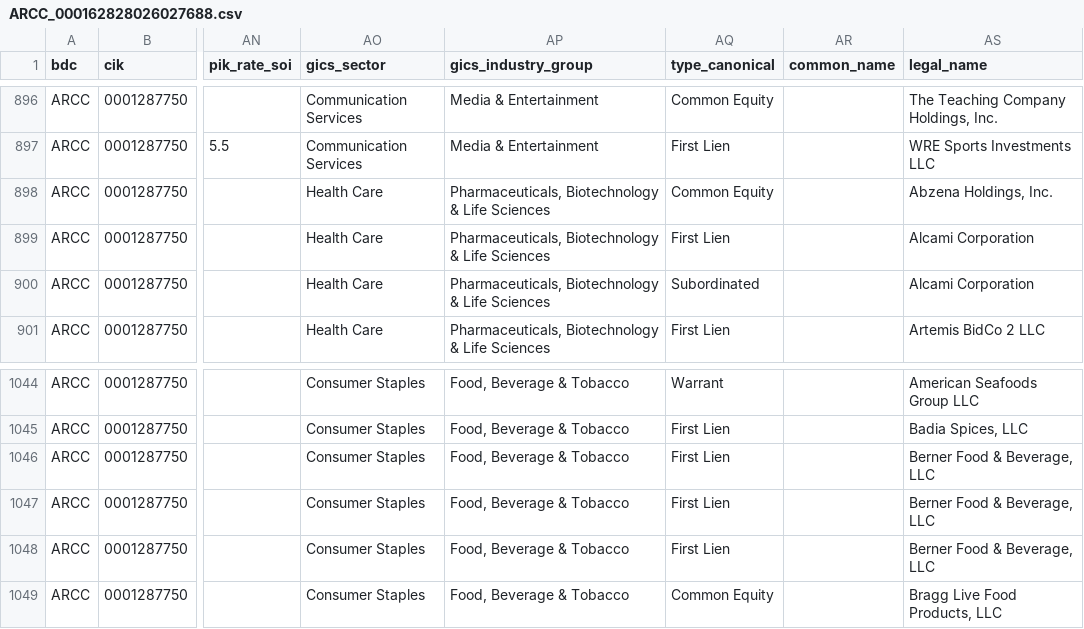
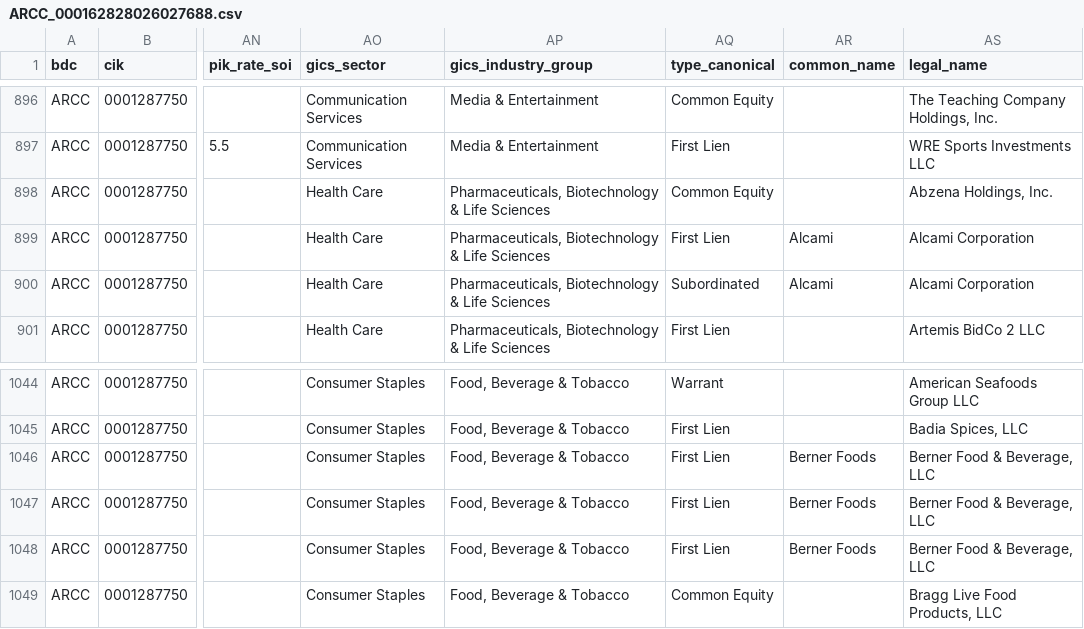
Before and after one commit to vandiwork/bdc-researcher, a CSV file: bot/out_all_enriched/ARCC_000162828026027688.csv, drawn as a sheet; only a part is shown, gaps mark what is left out; the diff names each change by its address in the sheet, - before the commit and + after, or states it on an @@ line.

```diff
--- a/bot/out_all_enriched/ARCC_000162828026027688.csv
+++ b/bot/out_all_enriched/ARCC_000162828026027688.csv
-AR899:AR900 (common_name): (empty)
+AR899:AR900 (common_name): Alcami
-AR1046:AR1048 (common_name): (empty)
+AR1046:AR1048 (common_name): Berner Foods
```
Also changed, not shown: bot/out_all/MFIC_000119312526208941.csv, bot/out_all_enriched/BCSF_000119312526217068.csv, 40 other files.
